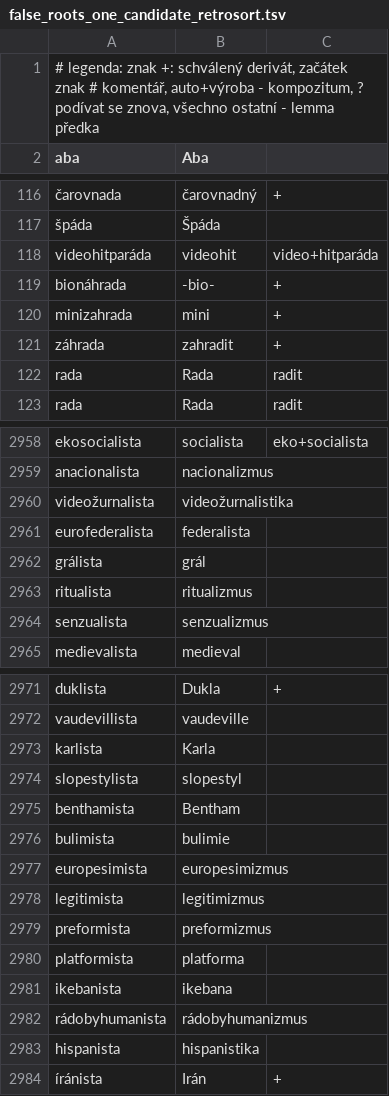
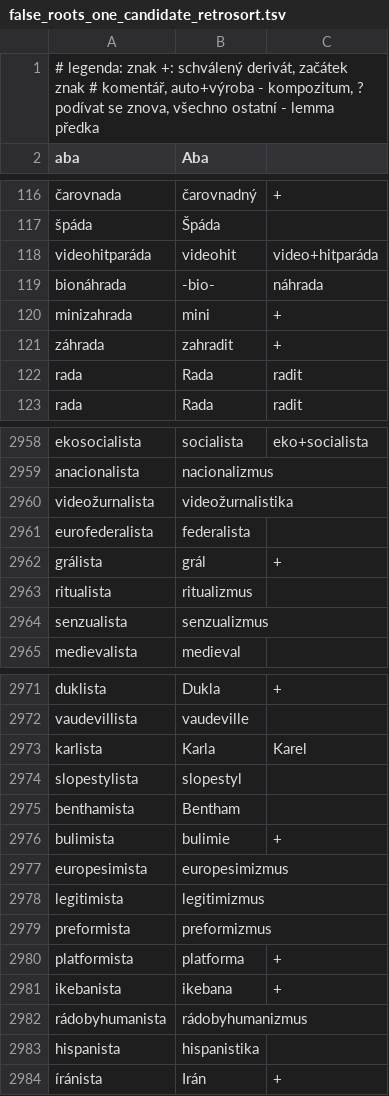
Before and after one commit to vidraj/derinet, a TSV file: data/annotations/cs/2025_01_revised_suggestions_by_PaReNT/false_roots_one_candidate_retrosort.tsv, drawn as a sheet; only a part is shown, gaps mark what is left out; the diff names each change by its address in the sheet, - before the commit and + after, or states it on an @@ line.

Commit message:
a script for extracting confirmed and corrected derivational relations from hand-annotated PaReNT's suggestions

```diff
--- a/data/annotations/cs/2025_01_revised_suggestions_by_PaReNT/false_roots_one_candidate_retrosort.tsv
+++ b/data/annotations/cs/2025_01_revised_suggestions_by_PaReNT/false_roots_one_candidate_retrosort.tsv
-C119: +
+C119: náhrada
-C2962: (empty)
+C2962: +
-C2973: (empty)
+C2973: Karel
-C2976: (empty)
+C2976: +
-C2980:C2981: (empty)
+C2980:C2981: +
```
Also changed, not shown: 1 other file.
